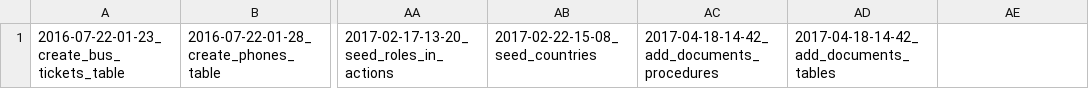
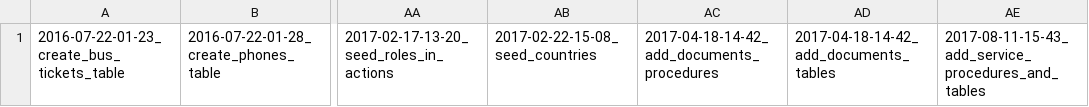
Before and after one commit to cmsium/Cmsium_service, a CSV file: support/migration_tool/migration_history.csv, drawn as a sheet; only a part is shown, gaps mark what is left out; the diff names each change by its address in the sheet, - before the commit and + after, or states it on an @@ line.

```diff
--- a/support/migration_tool/migration_history.csv
+++ b/support/migration_tool/migration_history.csv
-AE1: (empty)
+AE1: 2017-08-11-15-43_add_service_procedures_and_tables
```
Also changed, not shown: 14 other files.
